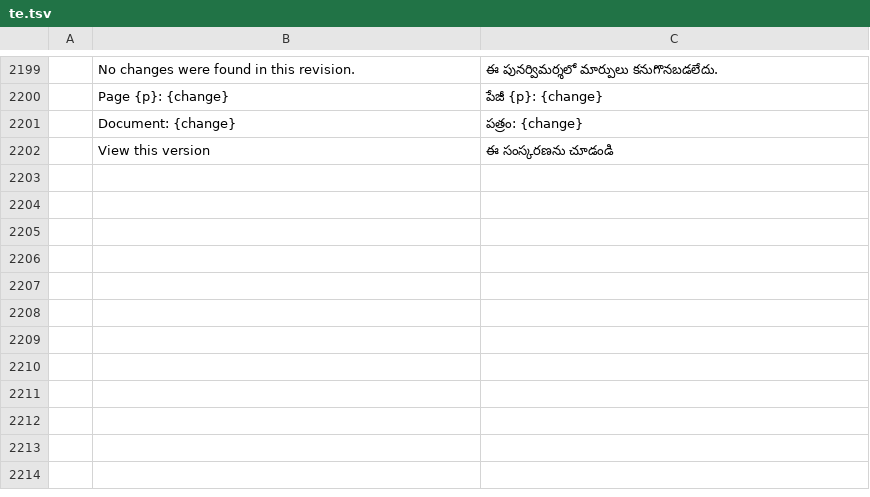
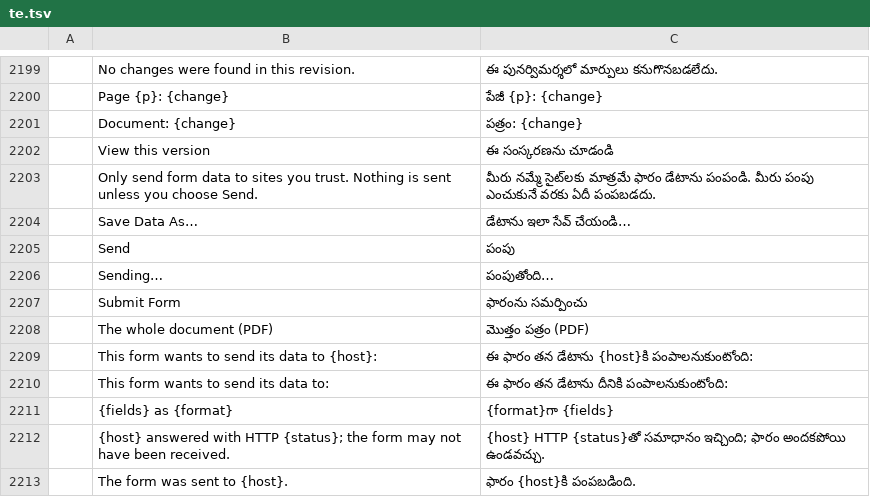
Before and after one commit to treeforjs/pdfcraft, a TSV file: crates/ui-egui/src/i18n/te.tsv, drawn as a sheet; only a part is shown, gaps mark what is left out; the diff names each change by its address in the sheet, - before the commit and + after, or states it on an @@ line.

```diff
--- a/crates/ui-egui/src/i18n/te.tsv
+++ b/crates/ui-egui/src/i18n/te.tsv
+row 2203:  | Only send form data to sites you trust. Nothing is sent unless you choose Send. | మీరు నమ్మే సైట్‌లకు మాత్రమే ఫారం డేటాను పంపండి. మీరు పంపు ఎంచుకునే వరకు ఏదీ పంపబడదు.
+row 2204:  | Save Data As… | డేటాను ఇలా సేవ్ చేయండి…
+row 2205:  | Send | పంపు
+row 2206:  | Sending… | పంపుతోంది…
+row 2207:  | Submit Form | ఫారంను సమర్పించు
+row 2208:  | The whole document (PDF) | మొత్తం పత్రం (PDF)
+row 2209:  | This form wants to send its data to {host}: | ఈ ఫారం తన డేటాను {host}కి పంపాలనుకుంటోంది:
+row 2210:  | This form wants to send its data to: | ఈ ఫారం తన డేటాను దీనికి పంపాలనుకుంటోంది:
+row 2211:  | {fields} as {format} | {format}గా {fields}
+row 2212:  | {host} answered with HTTP {status}; the form may not have been received. | {host} HTTP {status}తో సమాధానం ఇచ్చింది; ఫారం అందకపోయి ఉండవచ్చు.
+row 2213:  | The form was sent to {host}. | ఫారం {host}కి పంపబడింది.
```
Also changed, not shown: crates/ui-egui/src/i18n/bg.tsv, crates/ui-egui/src/i18n/hu.tsv, 32 other files.
